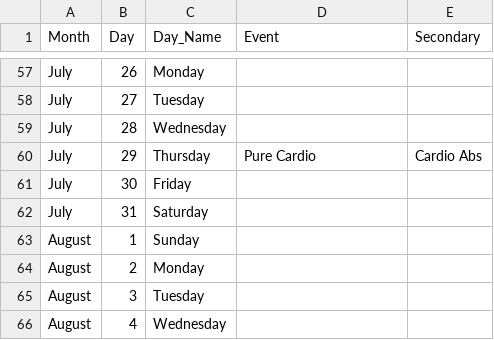
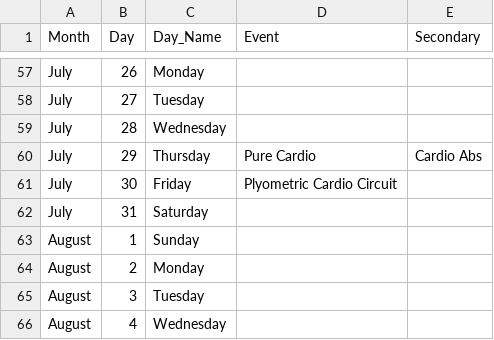
Before and after one commit to danielpballer/Insanity, a CSV file: docs/Calendar.csv, drawn as a sheet; only a part is shown, gaps mark what is left out.

Commit message:
Updating calendar

```diff
--- a/docs/Calendar.csv
+++ b/docs/Calendar.csv
@@ -60,3 +60,3 @@ July,28,Wednesday,,
 July,29,Thursday,Pure Cardio,Cardio Abs
-July,30,Friday,,
+July,30,Friday,Plyometric Cardio Circuit,
 July,31,Saturday,,
```
Also changed, not shown: Calendar.csv, 1 other file.
